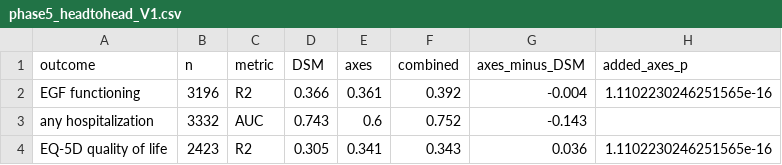
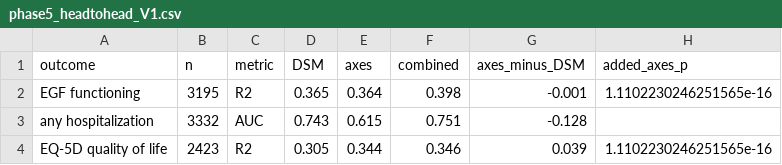
Before and after one commit to AndriiKulakovskyi/face-trans-diagnostic-phenotypes, a CSV file: results/phase5_headtohead_V1.csv, drawn as a sheet.

```diff
--- a/results/phase5_headtohead_V1.csv
+++ b/results/phase5_headtohead_V1.csv
@@ -1,4 +1,4 @@
 outcome,n,metric,DSM,axes,combined,axes_minus_DSM,added_axes_p
-EGF functioning,3196,R2,0.366,0.361,0.392,-0.004,1.1102230246251565e-16
-any hospitalization,3332,AUC,0.743,0.6,0.752,-0.143,
-EQ-5D quality of life,2423,R2,0.305,0.341,0.343,0.036,1.1102230246251565e-16
+EGF functioning,3195,R2,0.365,0.364,0.398,-0.001,1.1102230246251565e-16
+any hospitalization,3332,AUC,0.743,0.615,0.751,-0.128,
+EQ-5D quality of life,2423,R2,0.305,0.344,0.346,0.039,1.1102230246251565e-16
```
Also changed, not shown: results/dimensional_dsm_eta_squared.csv, results/dimensional_final_loadings.csv, 45 other files.
